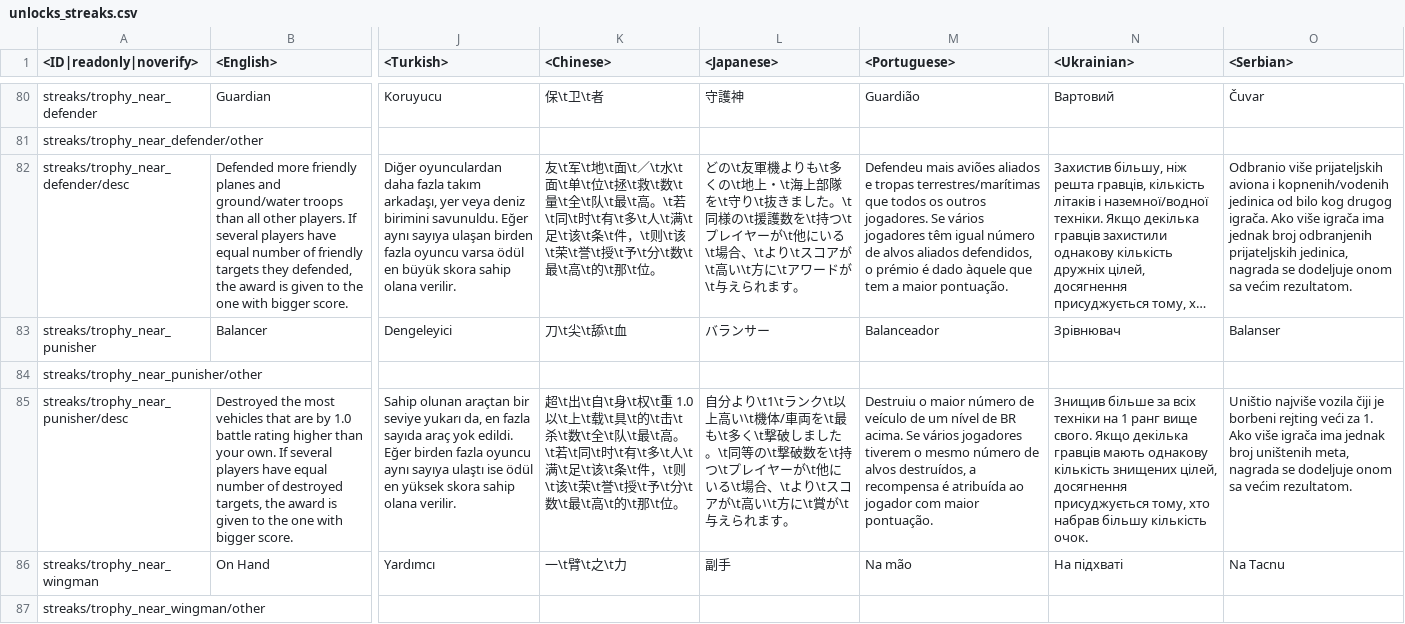
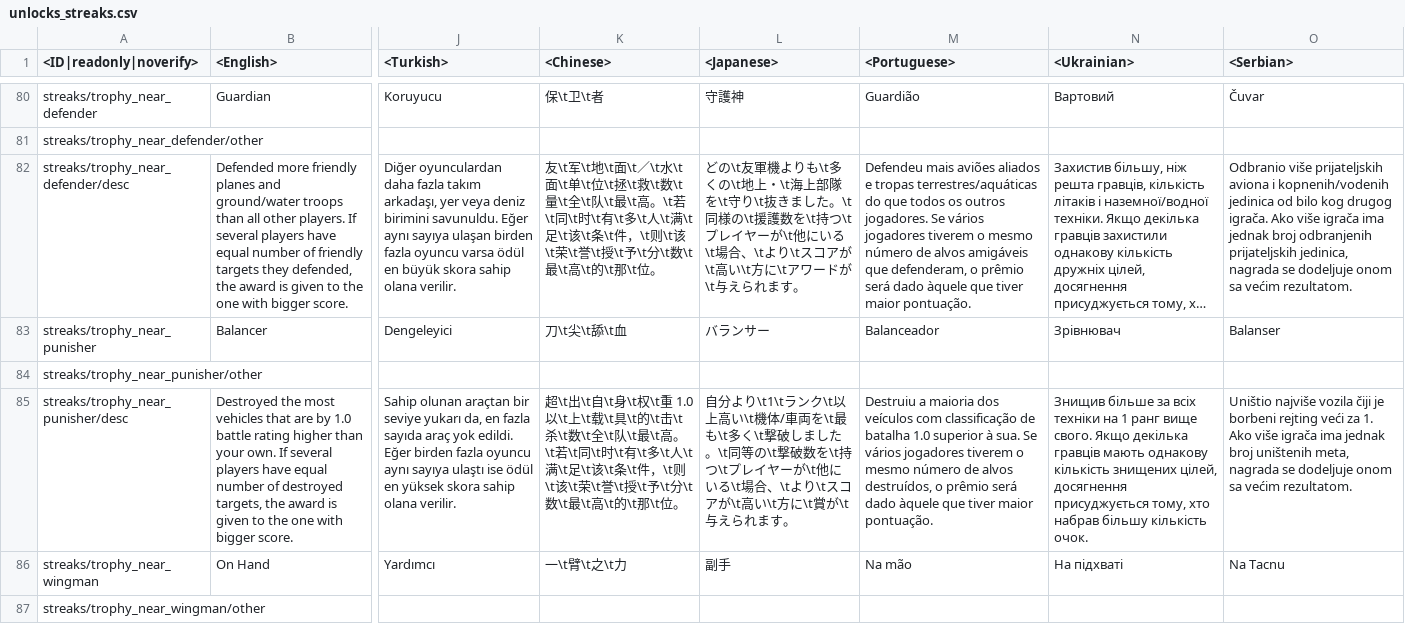
Before and after one commit to MiG23M/MiG_Datamine, a CSV file: lang.vromfs.bin_u/lang/unlocks_streaks.csv, drawn as a sheet; only a part is shown, gaps mark what is left out; long unchanged cells end in …; the diff covers the shown part only; the diff names each change by its address in the sheet, - before the commit and + after, or states it on an @@ line.

```diff
--- a/lang.vromfs.bin_u/lang/unlocks_streaks.csv
+++ b/lang.vromfs.bin_u/lang/unlocks_streaks.csv
-M82 (<Portuguese>): …e tropas terrestres/marítimas que todos os outros jogadores. Se vários jogadores têm igual número de alvos aliados defendidos, o prémio é dado àquele que tem a maior pontuação.
+M82 (<Portuguese>): …e tropas terrestres/aquáticas do que todos os outros jogadores. Se vários jogadores tiverem o mesmo número de alvos amigáveis que defenderam, o prêmio será dado àquele que tiver maior pontuação.
-M85 (<Portuguese>): Destruiu o maior número de veículo de um nível de BR acima. Se vários jogadores tiverem o mesmo número de alvos destruídos, a recompensa é atribuída ao jogador com maior pontuação.
+M85 (<Portuguese>): Destruiu a maioria dos veículos com classificação de batalha 1.0 superior à sua. Se vários jogadores tiverem o mesmo número de alvos destruídos, o prêmio será dado àquele que tiver maior pontuação.
```
Also changed, not shown: 6 edited cells elsewhere in this file, lang.vromfs.bin_u/lang/menu_debriefing.csv, lang.vromfs.bin_u/lang/ps4_specific.csv, 54 other files.
